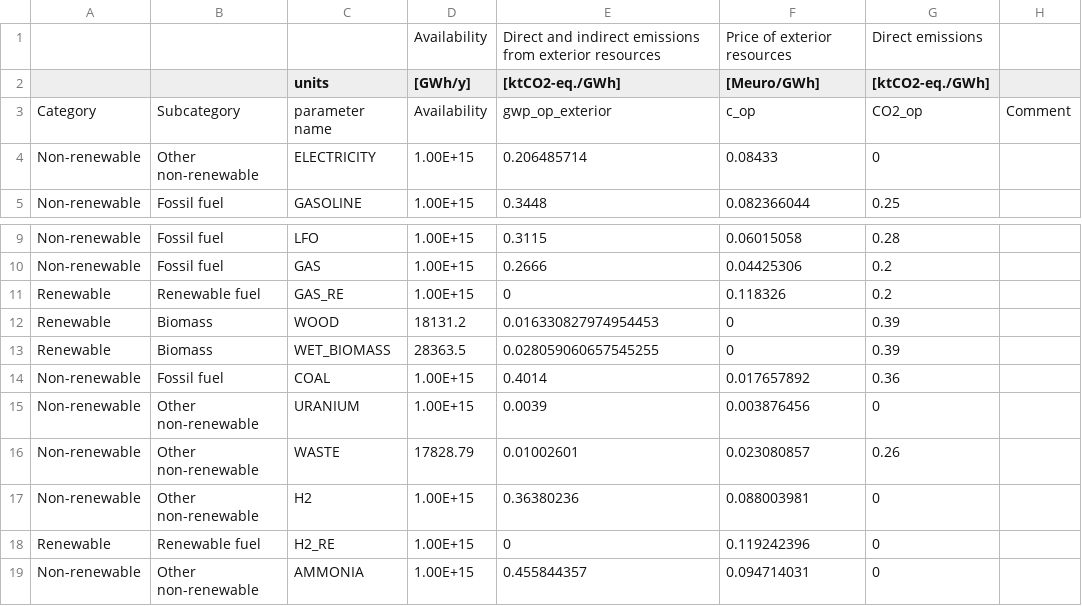
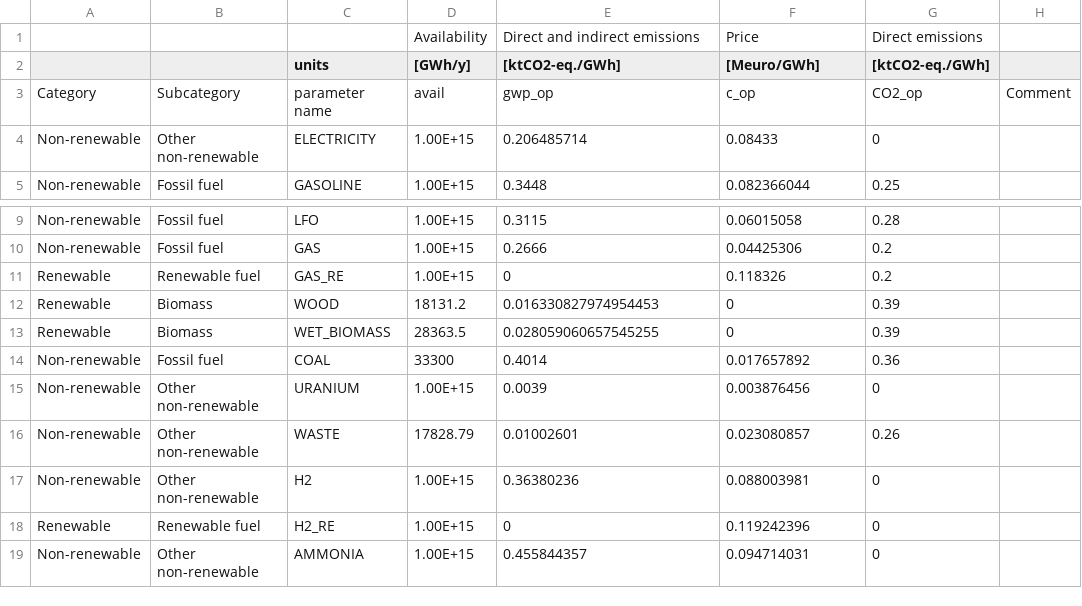
Before and after one commit to FEDECOM-Project/fedecom_energyscope, a CSV file: Data/2035/BE/Resources.csv, drawn as a sheet; only a part is shown, gaps mark what is left out.

```diff
--- a/Data/2035/BE/Resources.csv
+++ b/Data/2035/BE/Resources.csv
@@ -1,4 +1,4 @@
-;;;Availability;Direct and indirect emissions from exterior resources;Price of exterior resources;Direct emissions;
+;;;Availability;Direct and indirect emissions;Price;Direct emissions;
 ;;units;[GWh/y];[ktCO2-eq./GWh];[Meuro/GWh];[ktCO2-eq./GWh];
-Category;Subcategory;parameter name;Availability;gwp_op_exterior;c_op;CO2_op;Comment
+Category;Subcategory;parameter name;avail;gwp_op;c_op;CO2_op;Comment
 Non-renewable;Other non-renewable;ELECTRICITY;1.00E+15;0.206485714;0.08433;0;
@@ -13,3 +13,3 @@ Renewable;Biomass;WOOD;18131.2;0.016330827974954453;0;0.39;
 Renewable;Biomass;WET_BIOMASS;28363.5;0.028059060657545255;0;0.39;
-Non-renewable;Fossil fuel;COAL;1.00E+15;0.4014;0.017657892;0.36;
+Non-renewable;Fossil fuel;COAL;33300;0.4014;0.017657892;0.36;
 Non-renewable;Other non-renewable;URANIUM;1.00E+15;0.0039;0.003876456;0;
```
Also changed, not shown: Data/2035/CH/Resources.csv, Data/2035/ES/Resources.csv, 39 other files.
